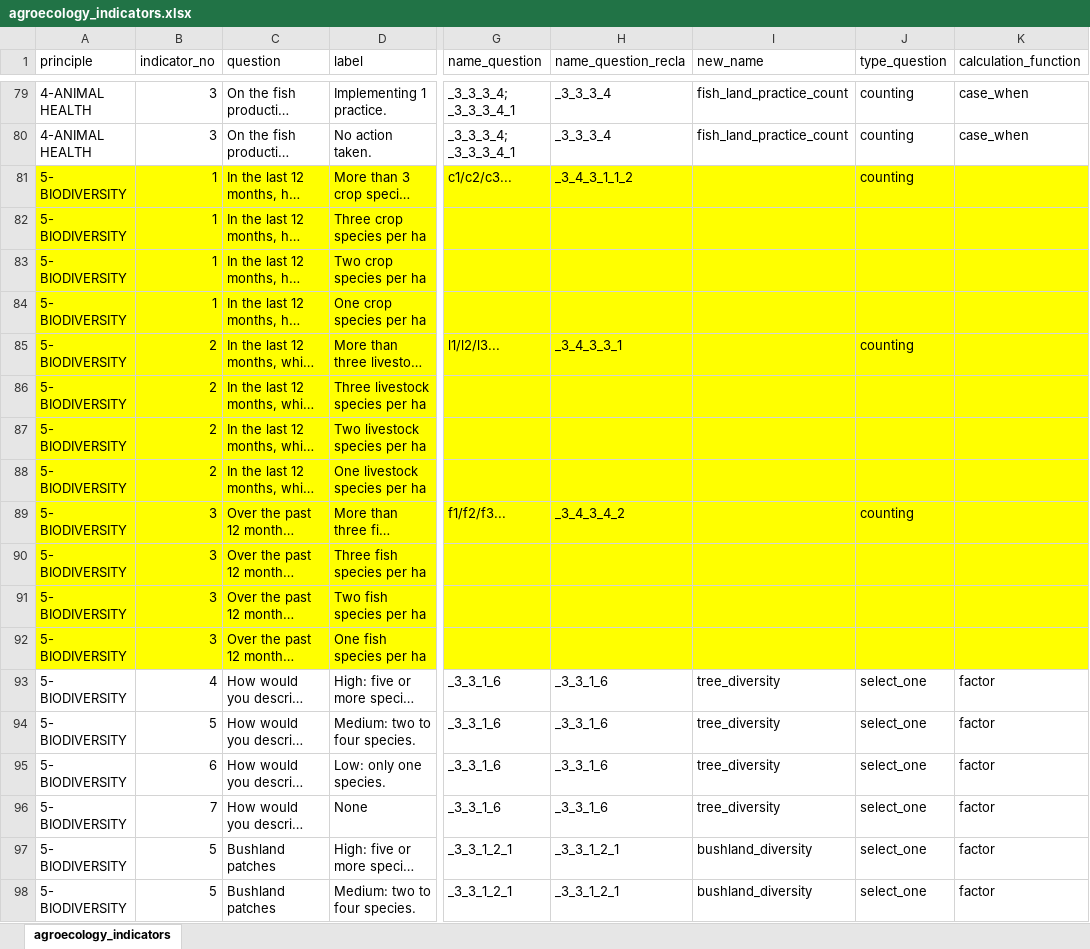
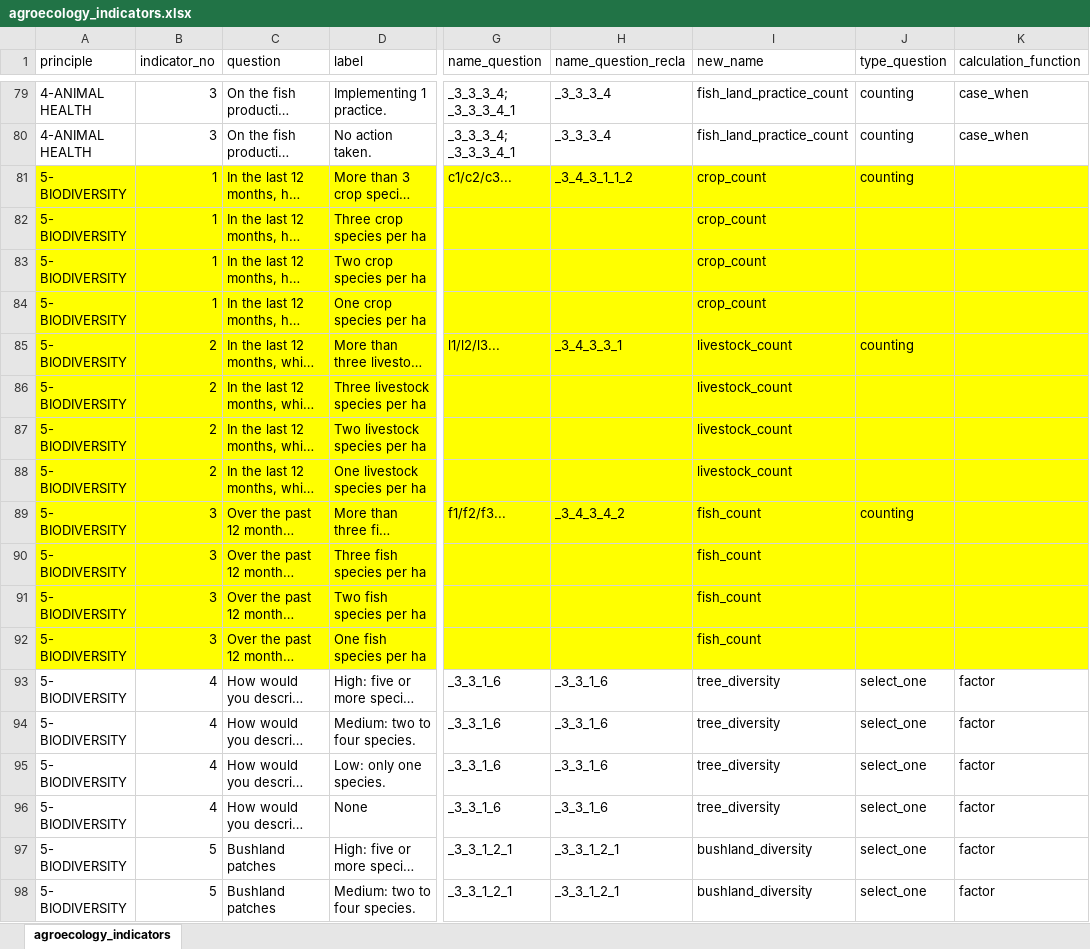
Before and after one commit to stats4sd/holpa-r-scripts, an Excel workbook: metadata/agroecology_indicators.xlsx, sheet agroecology_indicators, drawn as a sheet; only a part is shown, gaps mark what is left out; long unchanged cells end in …; values as stored, in another font and other column widths than the file's, no borders; the diff names each change by its address in the sheet, - before the commit and + after, or states it on an @@ line.

Commit message:
fix biodiversity score

```diff
--- a/metadata/agroecology_indicators.xlsx (sheet agroecology_indicators)
+++ b/metadata/agroecology_indicators.xlsx (sheet agroecology_indicators)
-I81:I84 (new_name): (empty)
+I81:I84 (new_name): crop_count
-I85:I88 (new_name): (empty)
+I85:I88 (new_name): livestock_count
-I89:I92 (new_name): (empty)
+I89:I92 (new_name): fish_count
-B94 (indicator_no): 5
+B94 (indicator_no): 4
-B95 (indicator_no): 6
+B95 (indicator_no): 4
-B96 (indicator_no): 7
+B96 (indicator_no): 4
```
Also changed, not shown: 3 other files.
